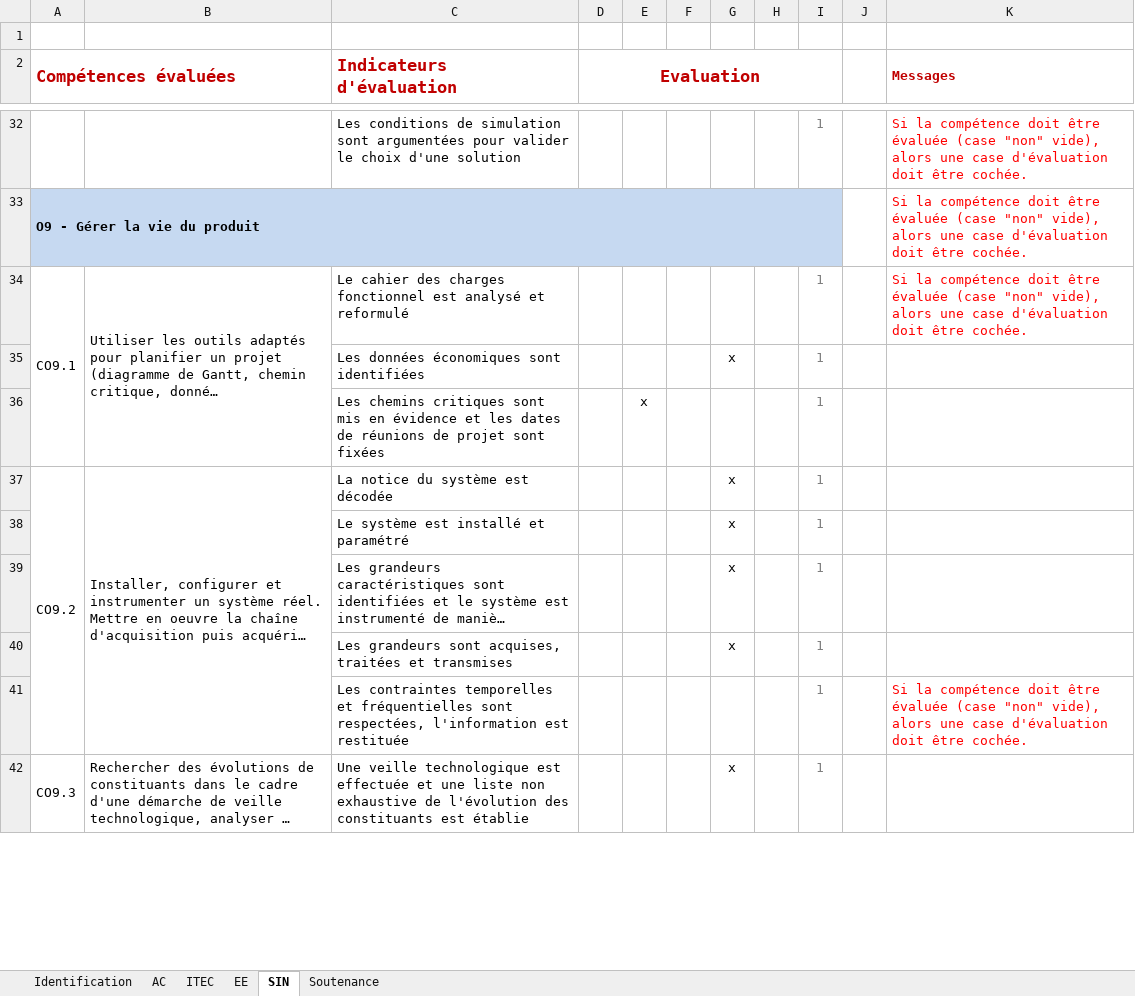
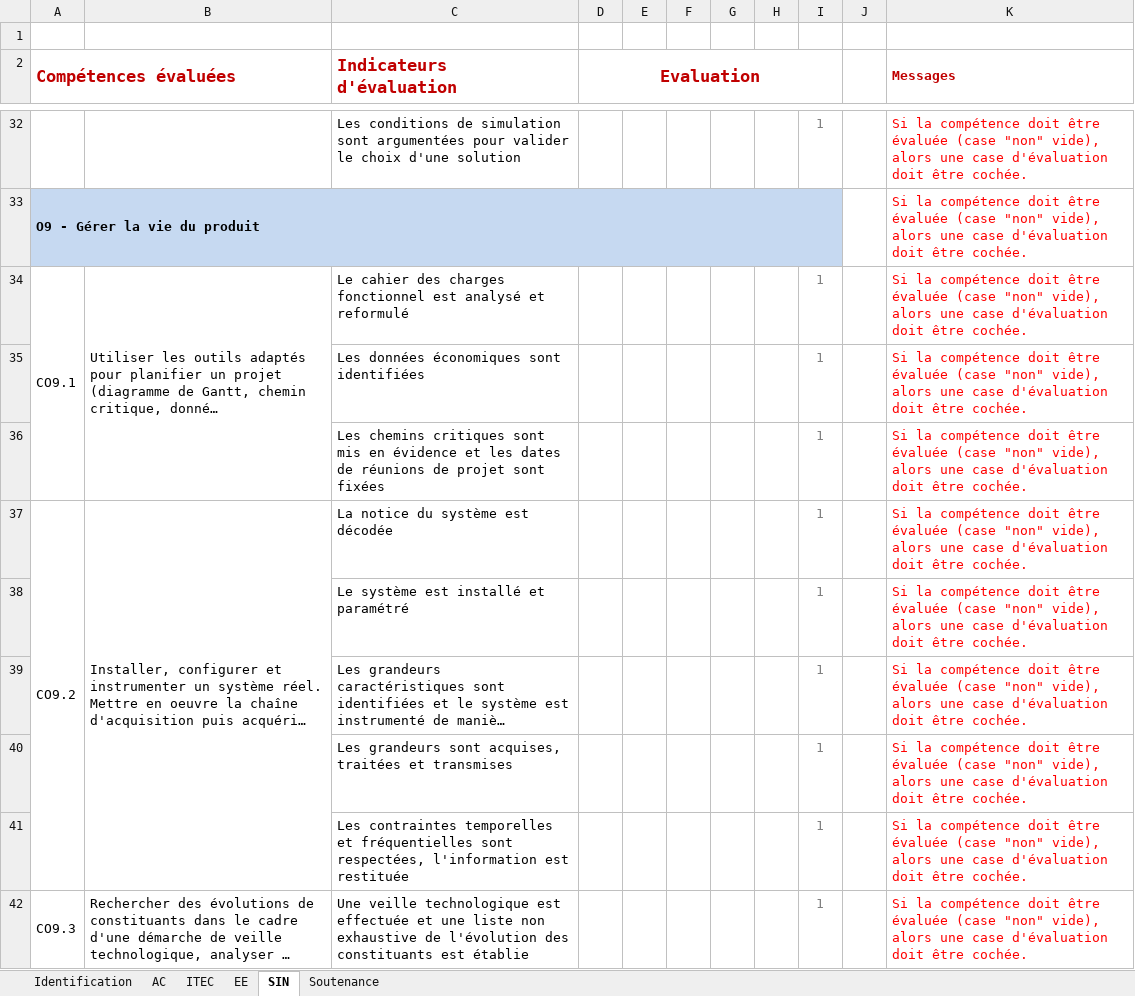
Before and after one commit to cedrick-f/pySequence, an Excel workbook: src/Grille_evaluation_STI2D_projet.xlsx, sheet SIN, drawn as a sheet; only a part is shown, gaps mark what is left out; long unchanged cells end in …; values as stored, in another font and other column widths than the file's, no borders; conditional formats not drawn; the diff covers the shown part only; the diff names each change by its address in the sheet, - before the commit and + after, or states it on an @@ line.

```diff
--- a/src/Grille_evaluation_STI2D_projet.xlsx (sheet SIN)
+++ b/src/Grille_evaluation_STI2D_projet.xlsx (sheet SIN)
-G35: x
+G35: (empty)
-K35:K40 (Messages): (empty)
+K35:K40 (Messages): Si la compétence doit être évaluée (case "non" vide), alors une case d'évaluation doit être cochée.
-E36: x
+E36: (empty)
-G37:G40: x
+G37:G40: (empty)
-G42: x
+G42: (empty)
-K42 (Messages): (empty)
+K42 (Messages): Si la compétence doit être évaluée (case "non" vide), alors une case d'évaluation doit être cochée.
```
Also changed, not shown: 30 edited cells elsewhere in this sheet, sheet EE, sheet ITEC, sheet AC, sheet Soutenance, sheet Identification, hidden cells, 2 other files.
